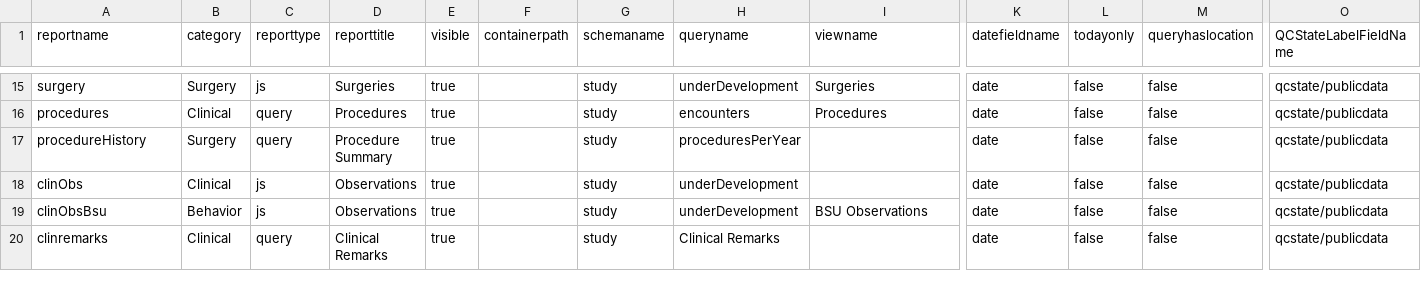
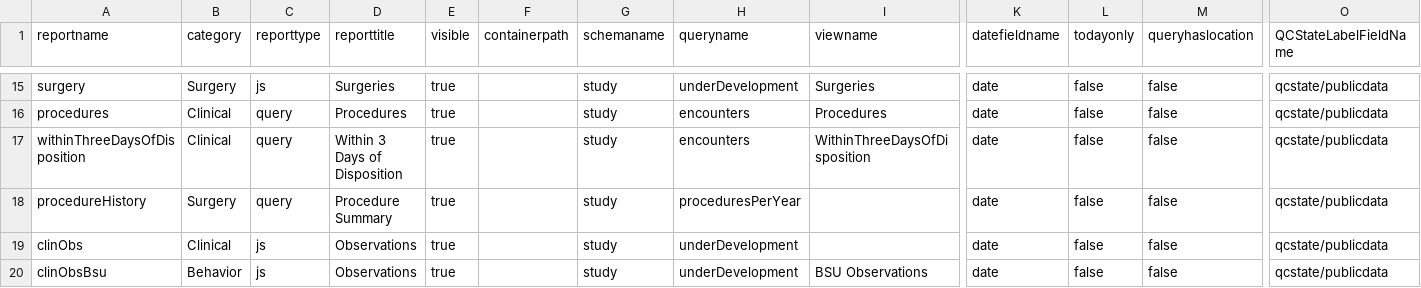
Before and after one commit to LabKey/snprcEHRModules, a TSV file: snprc_ehr/resources/data/reports.tsv, drawn as a sheet; only a part is shown, gaps mark what is left out; the shorter side is filled out with more unchanged rows; rows hold the shown columns only; the diff names each change by its address in the sheet, - before the commit and + after, or states it on an @@ line.

Commit message:
Spec ID 24928: Collect user needs and build implementation plans - New approach for report procedures for 3 days prior to disposition

```diff
--- a/snprc_ehr/resources/data/reports.tsv
+++ b/snprc_ehr/resources/data/reports.tsv
+row 17: withinThreeDaysOfDisposition | Clinical | query | Within 3 Days of Disposition | true |  | study | encounters | WithinThreeDaysOfDisposition | date | false | false | qcstate/publicdata
```
Also changed, not shown: 5 other files.
